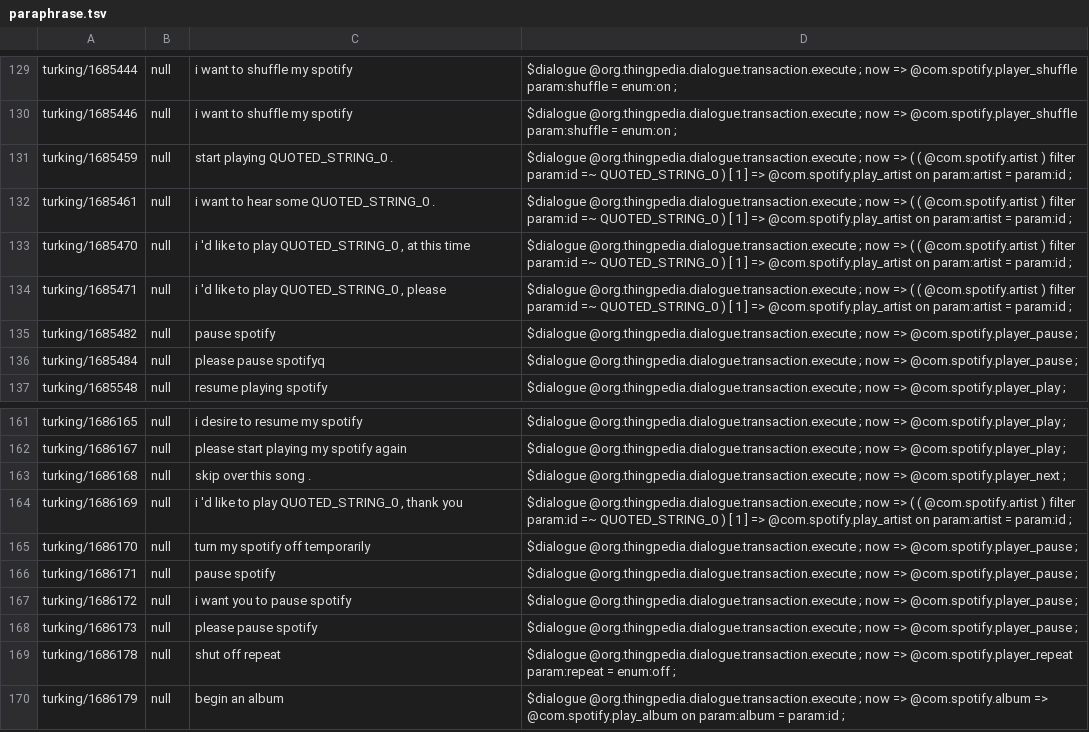
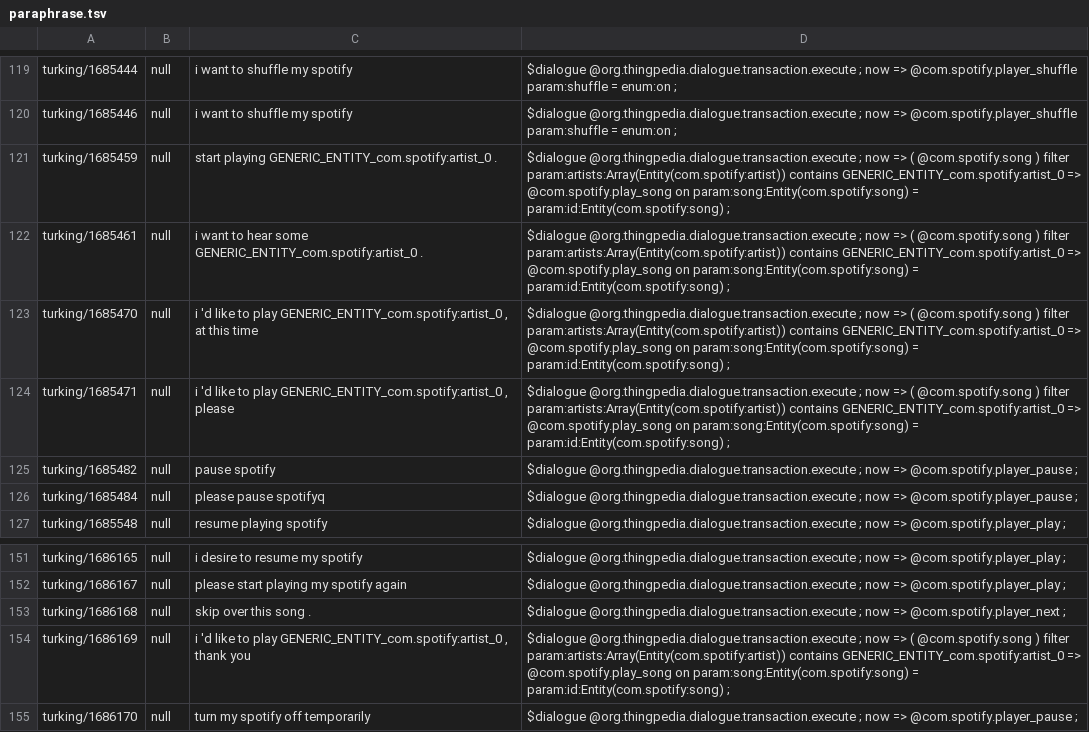
Before and after one commit to stanford-oval/thingpedia-common-devices, a TSV file: main/com.spotify/eval/paraphrase.tsv, drawn as a sheet; only a part is shown, gaps mark what is left out; the shorter side is filled out with more unchanged rows; the diff covers the shown part only.

Commit message:
Fix dataset generation and tests
Some more use of play_artist that were forgotten

```diff
--- a/main/com.spotify/eval/paraphrase.tsv
+++ b/main/com.spotify/eval/paraphrase.tsv
@@ -130,6 +120,6 @@ turking/1685444	null	i want to shuffle my spotify	$dialogue @org.thingpedia.dial
 turking/1685446	null	i want to shuffle my spotify	$dialogue @org.thingpedia.dialogue.transaction.execute ; now => @com.spotify.player_shuffle param:shuffle = enum:on ;
-turking/1685459	null	start playing QUOTED_STRING_0 .	$dialogue @org.thingpedia.dialogue.transaction.execute ; now => ( ( @com.spotify.artist ) filter param:id =~ QUOTED_STRING_0 ) [ 1 ] => @com.spotify.play_artist on param:artist = param:id ;
-turking/1685461	null	i want to hear some QUOTED_STRING_0 .	$dialogue @org.thingpedia.dialogue.transaction.execute ; now => ( ( @com.spotify.artist ) filter param:id =~ QUOTED_STRING_0 ) [ 1 ] => @com.spotify.play_artist on param:artist = param:id ;
-turking/1685470	null	i 'd like to play QUOTED_STRING_0 , at this time	$dialogue @org.thingpedia.dialogue.transaction.execute ; now => ( ( @com.spotify.artist ) filter param:id =~ QUOTED_STRING_0 ) [ 1 ] => @com.spotify.play_artist on param:artist = param:id ;
-turking/1685471	null	i 'd like to play QUOTED_STRING_0 , please	$dialogue @org.thingpedia.dialogue.transaction.execute ; now => ( ( @com.spotify.artist ) filter param:id =~ QUOTED_STRING_0 ) [ 1 ] => @com.spotify.play_artist on param:artist = param:id ;
+turking/1685459	null	start playing GENERIC_ENTITY_com.spotify:artist_0 .	$dialogue @org.thingpedia.dialogue.transaction.execute ; now => ( @com.spotify.song ) filter param:artists:Array(Entity(com.spotify:artist)) contains GENERIC_ENTITY_com.spotify:artist_0 => @com.spotify.play_song on param:song:Entity(com.spotify:song) = param:id:Entity(com.spotify:song) ;
+turking/1685461	null	i want to hear some GENERIC_ENTITY_com.spotify:artist_0 .	$dialogue @org.thingpedia.dialogue.transaction.execute ; now => ( @com.spotify.song ) filter param:artists:Array(Entity(com.spotify:artist)) contains GENERIC_ENTITY_com.spotify:artist_0 => @com.spotify.play_song on param:song:Entity(com.spotify:song) = param:id:Entity(com.spotify:song) ;
+turking/1685470	null	i 'd like to play GENERIC_ENTITY_com.spotify:artist_0 , at this time	$dialogue @org.thingpedia.dialogue.transaction.execute ; now => ( @com.spotify.song ) filter param:artists:Array(Entity(com.spotify:artist)) contains GENERIC_ENTITY_com.spotify:artist_0 => @com.spotify.play_song on param:song:Entity(com.spotify:song) = param:id:Entity(com.spotify:song) ;
+turking/1685471	null	i 'd like to play GENERIC_ENTITY_com.spotify:artist_0 , please	$dialogue @org.thingpedia.dialogue.transaction.execute ; now => ( @com.spotify.song ) filter param:artists:Array(Entity(com.spotify:artist)) contains GENERIC_ENTITY_com.spotify:artist_0 => @com.spotify.play_song on param:song:Entity(com.spotify:song) = param:id:Entity(com.spotify:song) ;
 turking/1685482	null	pause spotify	$dialogue @org.thingpedia.dialogue.transaction.execute ; now => @com.spotify.player_pause ;
@@ -163,3 +153,3 @@ turking/1686167	null	please start playing my spotify again	$dialogue @org.thingp
 turking/1686168	null	skip over this song .	$dialogue @org.thingpedia.dialogue.transaction.execute ; now => @com.spotify.player_next ;
-turking/1686169	null	i 'd like to play QUOTED_STRING_0 , thank you	$dialogue @org.thingpedia.dialogue.transaction.execute ; now => ( ( @com.spotify.artist ) filter param:id =~ QUOTED_STRING_0 ) [ 1 ] => @com.spotify.play_artist on param:artist = param:id ;
+turking/1686169	null	i 'd like to play GENERIC_ENTITY_com.spotify:artist_0 , thank you	$dialogue @org.thingpedia.dialogue.transaction.execute ; now => ( @com.spotify.song ) filter param:artists:Array(Entity(com.spotify:artist)) contains GENERIC_ENTITY_com.spotify:artist_0 => @com.spotify.play_song on param:song:Entity(com.spotify:song) = param:id:Entity(com.spotify:song) ;
 turking/1686170	null	turn my spotify off temporarily	$dialogue @org.thingpedia.dialogue.transaction.execute ; now => @com.spotify.player_pause ;
```
Also changed, not shown: 15 removed rows and 22 edited cells elsewhere in this file, 1 other file.
